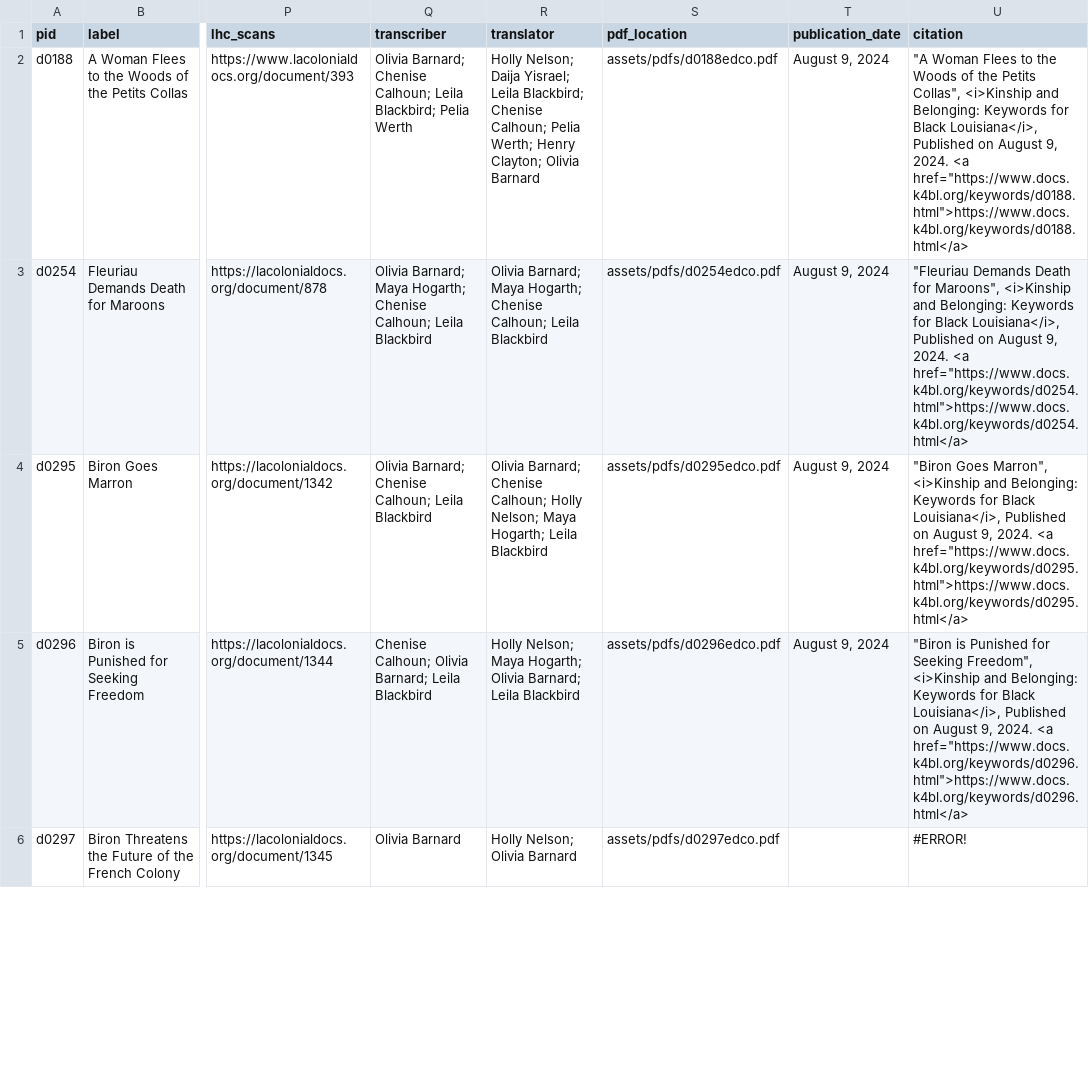
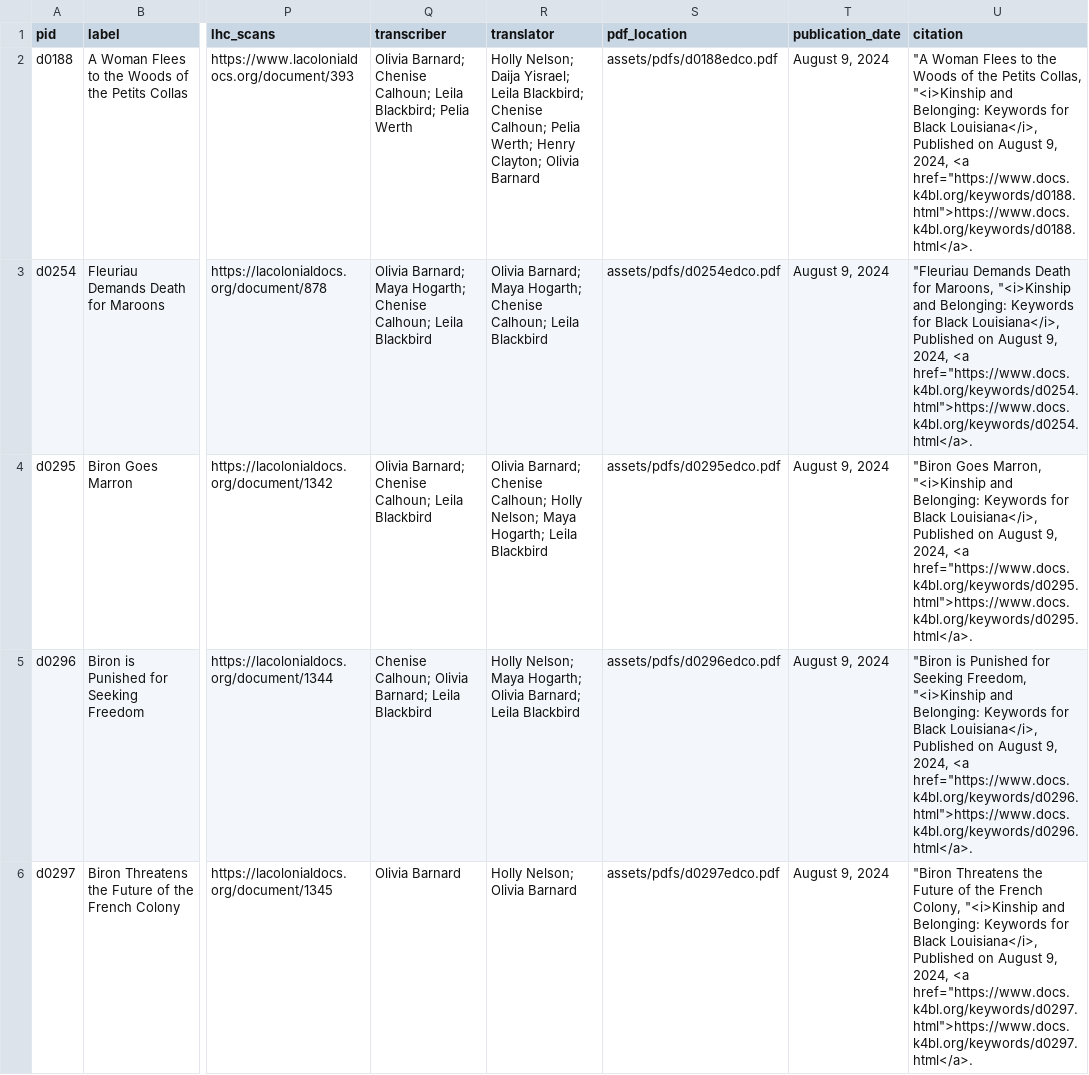
Before and after one commit to zariae/wax-facets, a CSV file: _data/keywords.csv, drawn as a sheet; only a part is shown, gaps mark what is left out; the diff covers the shown part only; the diff names each change by its address in the sheet, - before the commit and + after, or states it on an @@ line.

Commit message:
keywords csv

```diff
--- a/_data/keywords.csv
+++ b/_data/keywords.csv
-U2 (citation): …the Petits Collas", <i>Kinship and Belonging: Keywords for Black Louisiana</i>, Published on August 9, 2024. <a href="https://www.docs.k4bl.org/keywords/d0188.html">https://www.docs.k4bl.org/keywords/d0188.html</a>
+U2 (citation): …the Petits Collas, "<i>Kinship and Belonging: Keywords for Black Louisiana</i>, Published on August 9, 2024, <a href="https://www.docs.k4bl.org/keywords/d0188.html">https://www.docs.k4bl.org/keywords/d0188.html</a>.
-U3 (citation): …Death for Maroons", <i>Kinship and Belonging: Keywords for Black Louisiana</i>, Published on August 9, 2024. <a href="https://www.docs.k4bl.org/keywords/d0254.html">https://www.docs.k4bl.org/keywords/d0254.html</a>
+U3 (citation): …Death for Maroons, "<i>Kinship and Belonging: Keywords for Black Louisiana</i>, Published on August 9, 2024, <a href="https://www.docs.k4bl.org/keywords/d0254.html">https://www.docs.k4bl.org/keywords/d0254.html</a>.
-U4 (citation): "Biron Goes Marron", <i>Kinship and Belonging: Keywords for Black Louisiana</i>, Published on August 9, 2024. <a href="https://www.docs.k4bl.org/keywords/d0295.html">https://www.docs.k4bl.org/keywords/d0295.html</a>
+U4 (citation): "Biron Goes Marron, "<i>Kinship and Belonging: Keywords for Black Louisiana</i>, Published on August 9, 2024, <a href="https://www.docs.k4bl.org/keywords/d0295.html">https://www.docs.k4bl.org/keywords/d0295.html</a>.
-U5 (citation): …for Seeking Freedom", <i>Kinship and Belonging: Keywords for Black Louisiana</i>, Published on August 9, 2024. <a href="https://www.docs.k4bl.org/keywords/d0296.html">https://www.docs.k4bl.org/keywords/d0296.html</a>
+U5 (citation): …for Seeking Freedom, "<i>Kinship and Belonging: Keywords for Black Louisiana</i>, Published on August 9, 2024, <a href="https://www.docs.k4bl.org/keywords/d0296.html">https://www.docs.k4bl.org/keywords/d0296.html</a>.
-T6 (publication_date): (empty)
+T6 (publication_date): August 9, 2024
-U6 (citation): #ERROR!
+U6 (citation): "Biron Threatens the Future of the French Colony, "<i>Kinship and Belonging: Keywords for Black Louisiana</i>, Published on August 9, 2024, <a href="https://www.docs.k4bl.org/keywords/d0297.html">https://www.docs.k4bl.org/keywords/d0297.html</a>.
```
Also changed, not shown: 17 edited cells elsewhere in this file.
